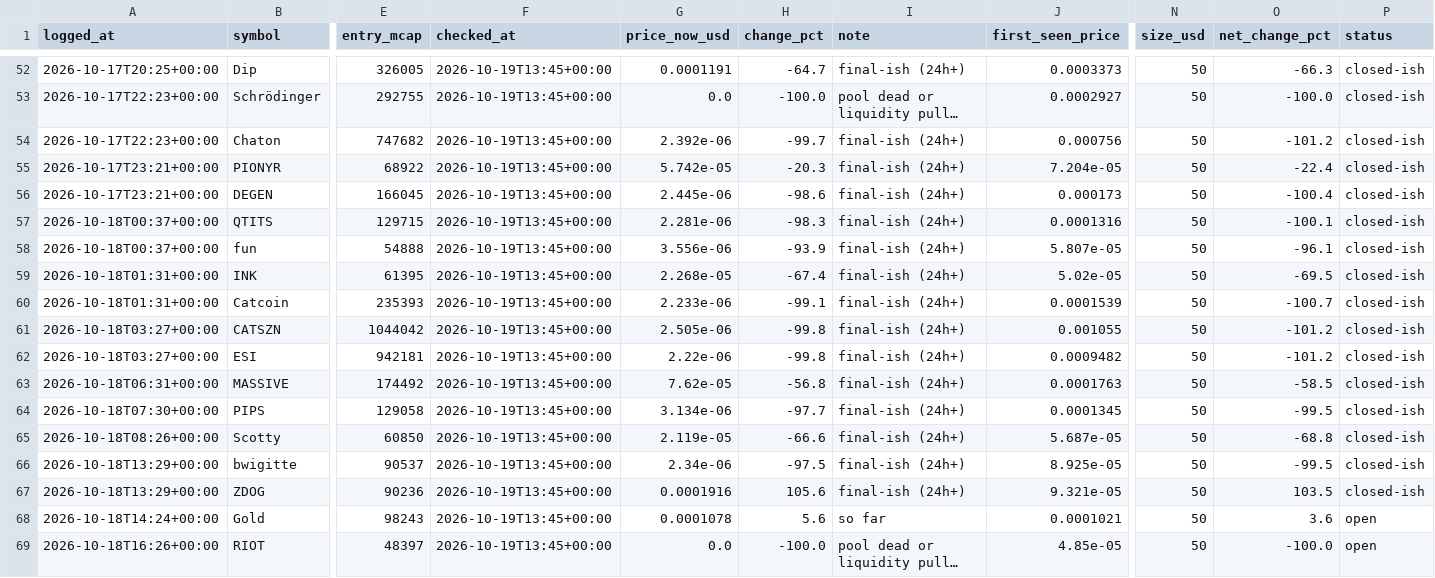
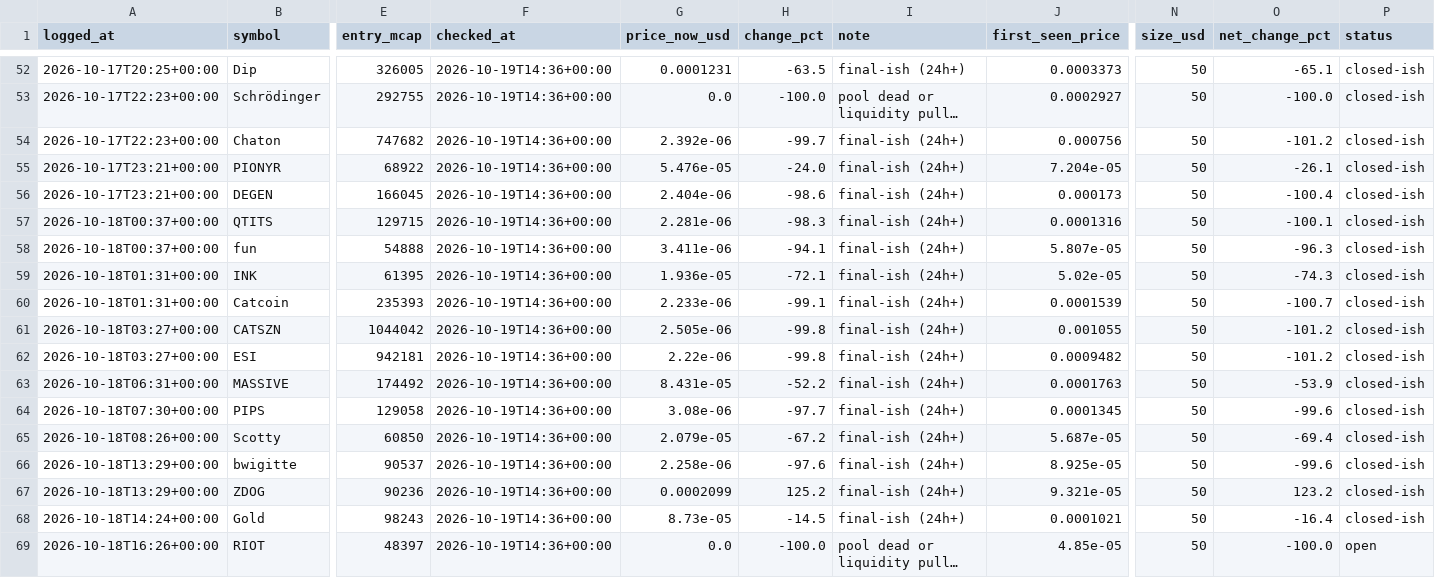
Before and after one commit to mayorzb/nexus-scanner, a CSV file: paper_trades.csv, drawn as a sheet; only a part is shown, gaps mark what is left out; long unchanged cells end in …; the diff covers the shown part only; the diff names each change by its address in the sheet, - before the commit and + after, or states it on an @@ line.

```diff
--- a/paper_trades.csv
+++ b/paper_trades.csv
-F52:F69 (checked_at): 2026-10-19T13:45+00:00
+F52:F69 (checked_at): 2026-10-19T14:36+00:00
-G52 (price_now_usd): 0.0001191
+G52 (price_now_usd): 0.0001231
-H52 (change_pct): -64.7
+H52 (change_pct): -63.5
-O52 (net_change_pct): -66.3
+O52 (net_change_pct): -65.1
-G55 (price_now_usd): 5.742e-05
+G55 (price_now_usd): 5.476e-05
-H55 (change_pct): -20.3
+H55 (change_pct): -24.0
-O55 (net_change_pct): -22.4
+O55 (net_change_pct): -26.1
-G56 (price_now_usd): 2.445e-06
+G56 (price_now_usd): 2.404e-06
-G58 (price_now_usd): 3.556e-06
+G58 (price_now_usd): 3.411e-06
-H58 (change_pct): -93.9
+H58 (change_pct): -94.1
-O58 (net_change_pct): -96.1
+O58 (net_change_pct): -96.3
-G59 (price_now_usd): 2.268e-05
+G59 (price_now_usd): 1.936e-05
-H59 (change_pct): -67.4
+H59 (change_pct): -72.1
-O59 (net_change_pct): -69.5
+O59 (net_change_pct): -74.3
-G63 (price_now_usd): 7.62e-05
+G63 (price_now_usd): 8.431e-05
-H63 (change_pct): -56.8
+H63 (change_pct): -52.2
-O63 (net_change_pct): -58.5
+O63 (net_change_pct): -53.9
-G64 (price_now_usd): 3.134e-06
+G64 (price_now_usd): 3.08e-06
-O64 (net_change_pct): -99.5
+O64 (net_change_pct): -99.6
-G65 (price_now_usd): 2.119e-05
+G65 (price_now_usd): 2.079e-05
-H65 (change_pct): -66.6
+H65 (change_pct): -67.2
-O65 (net_change_pct): -68.8
+O65 (net_change_pct): -69.4
-G66 (price_now_usd): 2.34e-06
+G66 (price_now_usd): 2.258e-06
-H66 (change_pct): -97.5
+H66 (change_pct): -97.6
-O66 (net_change_pct): -99.5
+O66 (net_change_pct): -99.6
-G67 (price_now_usd): 0.0001916
+G67 (price_now_usd): 0.0002099
-H67 (change_pct): 105.6
+H67 (change_pct): 125.2
-O67 (net_change_pct): 103.5
+O67 (net_change_pct): 123.2
-G68 (price_now_usd): 0.0001078
+G68 (price_now_usd): 8.73e-05
-H68 (change_pct): 5.6
+H68 (change_pct): -14.5
-I68 (note): so far
+I68 (note): final-ish (24h+)
-O68 (net_change_pct): 3.6
+O68 (net_change_pct): -16.4
-P68 (status): open
+P68 (status): closed-ish
```
Also changed, not shown: 2 added rows and 111 edited cells elsewhere in this file, 6 other files.
